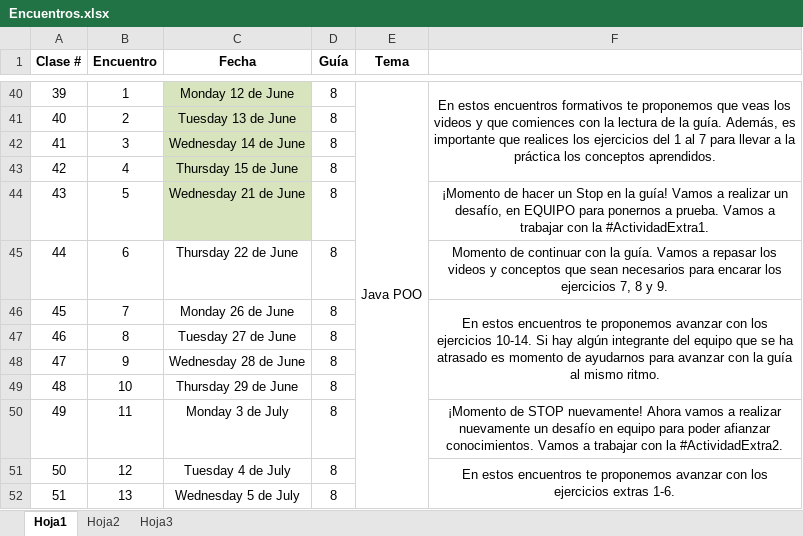
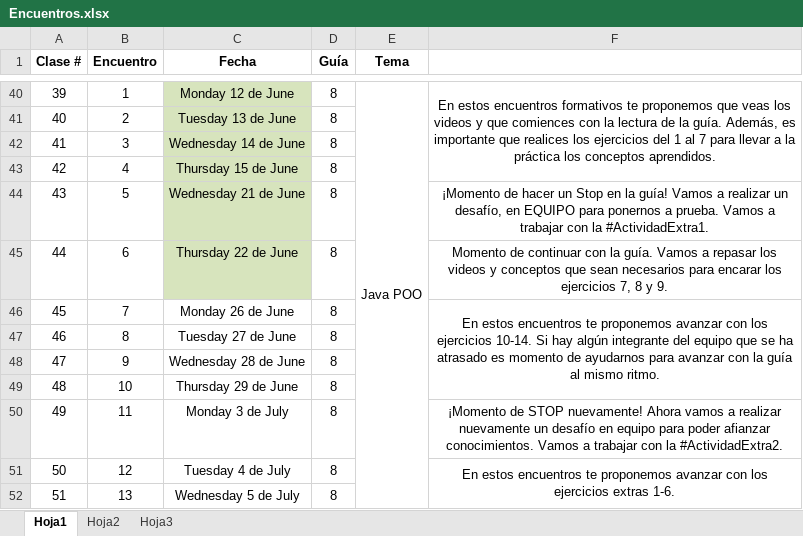
Before and after one commit to decardo1982/egg_java, an Excel workbook: Encuentros.xlsx, sheet Hoja1, drawn as a sheet; only a part is shown, gaps mark what is left out; values as stored, in another font and other column widths than the file's, no borders; the diff names each change by its address in the sheet, - before the commit and + after, or states it on an @@ line.

Commit message:
update

```diff
--- a/Encuentros.xlsx (sheet Hoja1)
+++ b/Encuentros.xlsx (sheet Hoja1)
-C45 fill: none
+C45 fill: #D7E4BD
```
